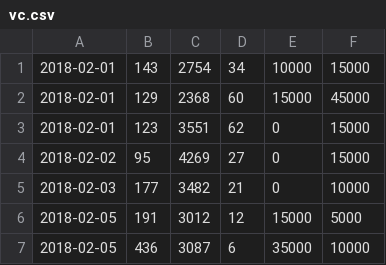
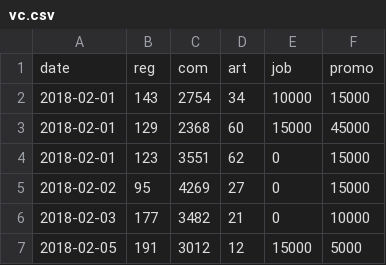
Before and after one commit to illus0r/vc, a CSV file: vc.csv, drawn as a sheet; only a part is shown; the shorter side is filled out with more unchanged rows.

Commit message:
Update vc.csv

```diff
--- a/vc.csv
+++ b/vc.csv
@@ -1 +1,2 @@
+date,reg,com,art,job,promo
 2018-02-01,143,2754,34,10000,15000
```
